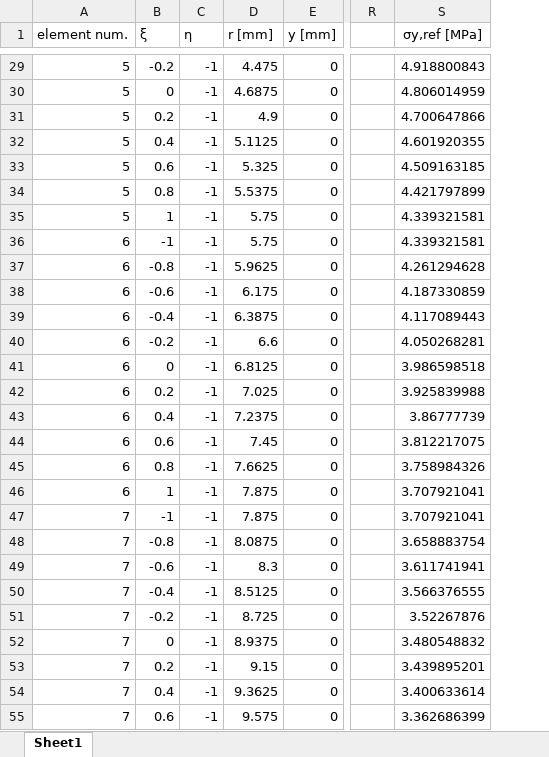
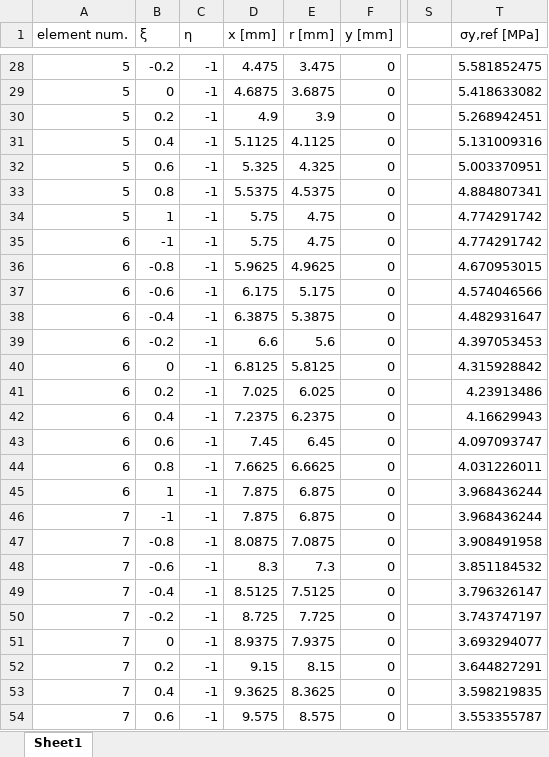
Before and after one commit to isaoka0110/Oreto-IGA, an Excel workbook: plactice/singular patch/x軸上のstress.xlsx, sheet Sheet1, drawn as a sheet; only a part is shown, gaps mark what is left out; values as stored, in another font and other column widths than the file's, no borders; charts and pictures not drawn; addresses are those after the commit; the diff covers the shown part only; the diff names each change by its address in the sheet, - before the commit and + after, or states it on an @@ line.

```diff
--- a/plactice/singular patch/x軸上のstress.xlsx (sheet Sheet1)
+++ b/plactice/singular patch/x軸上のstress.xlsx (sheet Sheet1)
+column E (r [mm]), rows 28-54: 3.475 | 3.6875 | 3.9 | 4.1125 | 4.325 | 4.5375 | 4.75 | 4.75 | 4.9625 | 5.175 | 5.3875 | 5.6 | 5.8125 | 6.025 | 6.2375 | 6.45 | 6.6625 | 6.875 | 6.875 | 7.0875 | 7.3 | 7.5125 | 7.725 | 7.9375 | 8.15 | 8.3625 | 8.575
-D1: r [mm]
+D1: x [mm]
-T28 (σy,ref [MPa]): 4.918800843
+T28 (σy,ref [MPa]): 5.581852475
-T29 (σy,ref [MPa]): 4.806014959
+T29 (σy,ref [MPa]): 5.418633082
-T30 (σy,ref [MPa]): 4.700647866
+T30 (σy,ref [MPa]): 5.268942451
-T31 (σy,ref [MPa]): 4.601920355
+T31 (σy,ref [MPa]): 5.131009316
-T32 (σy,ref [MPa]): 4.509163185
+T32 (σy,ref [MPa]): 5.003370951
-T33 (σy,ref [MPa]): 4.421797899
+T33 (σy,ref [MPa]): 4.884807341
-T34:T35 (σy,ref [MPa]): 4.339321581
+T34:T35 (σy,ref [MPa]): 4.774291742
-T36 (σy,ref [MPa]): 4.261294628
+T36 (σy,ref [MPa]): 4.670953015
-T37 (σy,ref [MPa]): 4.187330859
+T37 (σy,ref [MPa]): 4.574046566
-T38 (σy,ref [MPa]): 4.117089443
+T38 (σy,ref [MPa]): 4.482931647
-T39 (σy,ref [MPa]): 4.050268281
+T39 (σy,ref [MPa]): 4.397053453
-T40 (σy,ref [MPa]): 3.986598518
+T40 (σy,ref [MPa]): 4.315928842
-T41 (σy,ref [MPa]): 3.925839988
+T41 (σy,ref [MPa]): 4.23913486
-T42 (σy,ref [MPa]): 3.86777739
+T42 (σy,ref [MPa]): 4.16629943
-T43 (σy,ref [MPa]): 3.812217075
+T43 (σy,ref [MPa]): 4.097093747
-T44 (σy,ref [MPa]): 3.758984326
+T44 (σy,ref [MPa]): 4.031226011
-T45:T46 (σy,ref [MPa]): 3.707921041
+T45:T46 (σy,ref [MPa]): 3.968436244
-T47 (σy,ref [MPa]): 3.658883754
+T47 (σy,ref [MPa]): 3.908491958
-T48 (σy,ref [MPa]): 3.611741941
+T48 (σy,ref [MPa]): 3.851184532
-T49 (σy,ref [MPa]): 3.566376555
+T49 (σy,ref [MPa]): 3.796326147
-T50 (σy,ref [MPa]): 3.52267876
+T50 (σy,ref [MPa]): 3.743747197
-T51 (σy,ref [MPa]): 3.480548832
+T51 (σy,ref [MPa]): 3.693294077
-T52 (σy,ref [MPa]): 3.439895201
+T52 (σy,ref [MPa]): 3.644827291
-T53 (σy,ref [MPa]): 3.400633614
+T53 (σy,ref [MPa]): 3.598219835
-T54 (σy,ref [MPa]): 3.362686399
+T54 (σy,ref [MPa]): 3.553355787
```
Also changed, not shown: 1 removed row, 29 edited cells and cell formats elsewhere in this sheet, charts or pictures.
